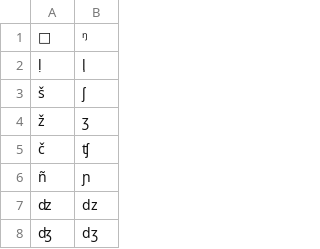
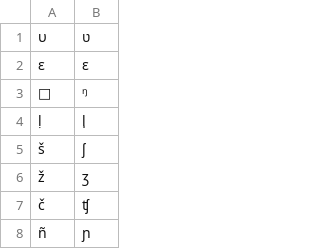
Before and after one commit to Cryotops/clpa, a TSV file: pyclpa/data/alias.tsv, drawn as a sheet; only a part is shown; the shorter side is filled out with more unchanged rows; the diff names each change by its address in the sheet, - before the commit and + after, or states it on an @@ line.

Commit message:
updated clpa alias

```diff
--- a/pyclpa/data/alias.tsv
+++ b/pyclpa/data/alias.tsv
+row 1: υ | ʋ
+row 2: ε | ɛ
```
Also changed, not shown: pyclpa/data/explicit.tsv, 1 other file.
